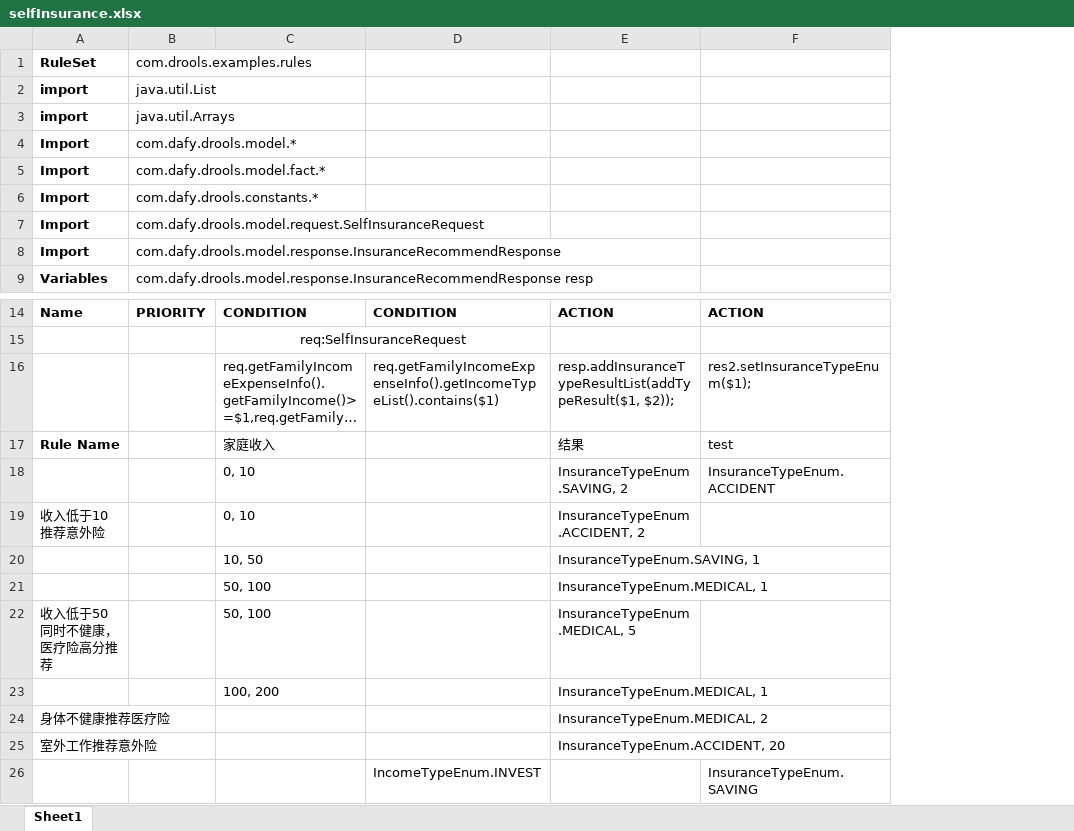
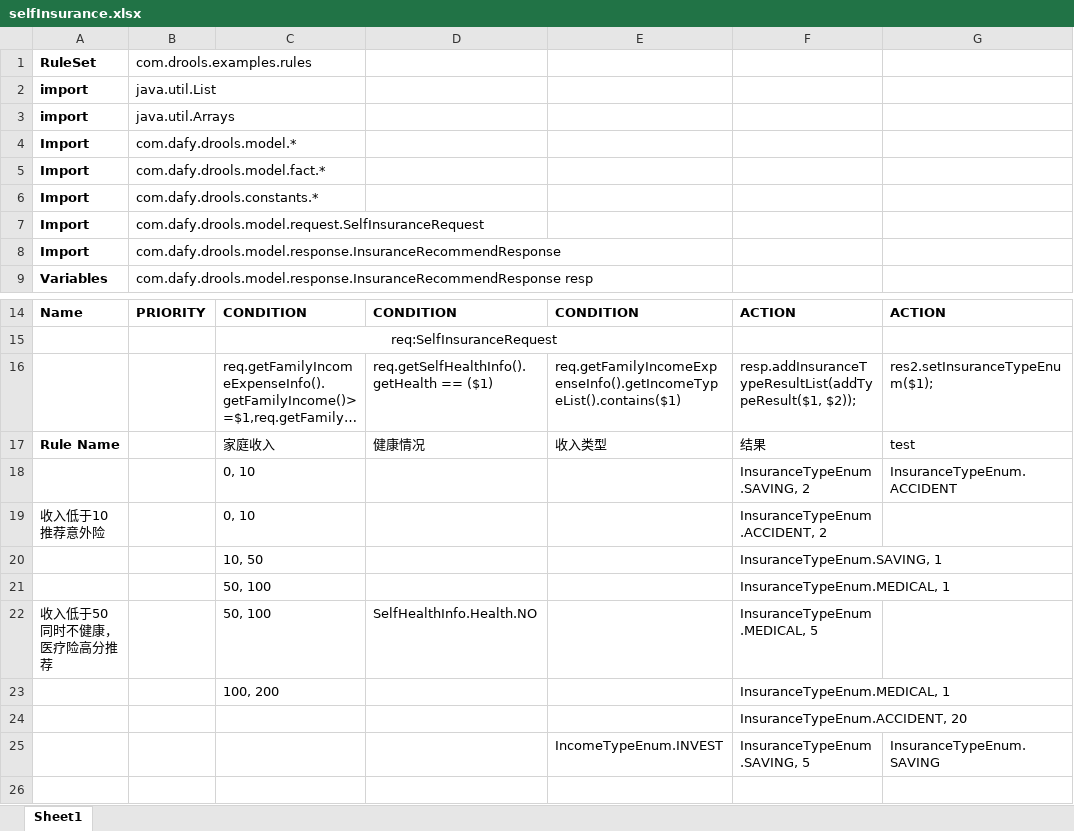
Before and after one commit to ysq2017/insurance_demo, an Excel workbook: insurance-rules/src/main/resources/selfInsuranceRecommendRules/selfInsurance.xlsx, sheet Sheet1, drawn as a sheet; only a part is shown, gaps mark what is left out; long unchanged cells end in …; values as stored, in another font and other column widths than the file's, no borders; removed rows and columns are numbered as before the commit, all else as after; the diff names each change by its address in the sheet, - before the commit and + after, or states it on an @@ line.

```diff
--- a/insurance-rules/src/main/resources/selfInsuranceRecommendRules/selfInsurance.xlsx (sheet Sheet1)
+++ b/insurance-rules/src/main/resources/selfInsuranceRecommendRules/selfInsurance.xlsx (sheet Sheet1)
+column D, rows 14-22: CONDITION |  | req.getSelfHealthInfo().getHealth == ($1) | 健康情况 |  |  |  |  | SelfHealthInfo.Health.NO
-E17: (empty)
+E17: 收入类型
-row 24: 身体不健康推荐医疗险 |  |  |  | InsuranceTypeEnum.MEDICAL, 2
-A24 (RuleSet): 室外工作推荐意外险
+A24 (RuleSet): (empty)
-F25: (empty)
+F25: InsuranceTypeEnum.SAVING, 5
```
Also changed, not shown: 3 other files.
